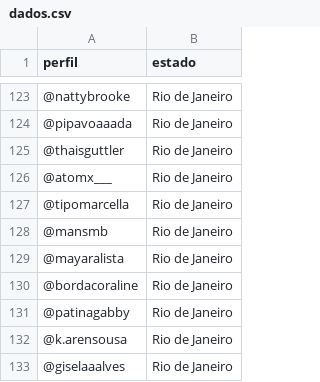
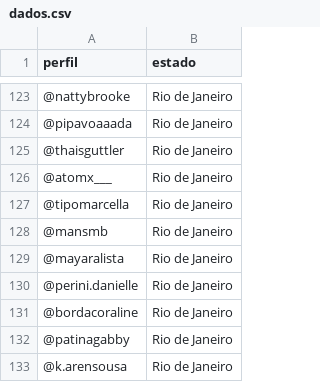
Before and after one commit to izamith/mapa-das-minas, a CSV file: data/dados.csv, drawn as a sheet; only a part is shown, gaps mark what is left out; the shorter side is filled out with more unchanged rows; the diff names each change by its address in the sheet, - before the commit and + after, or states it on an @@ line.

```diff
--- a/data/dados.csv
+++ b/data/dados.csv
+row 130: @perini.danielle | Rio de Janeiro
```
Also changed, not shown: 1 other file.
